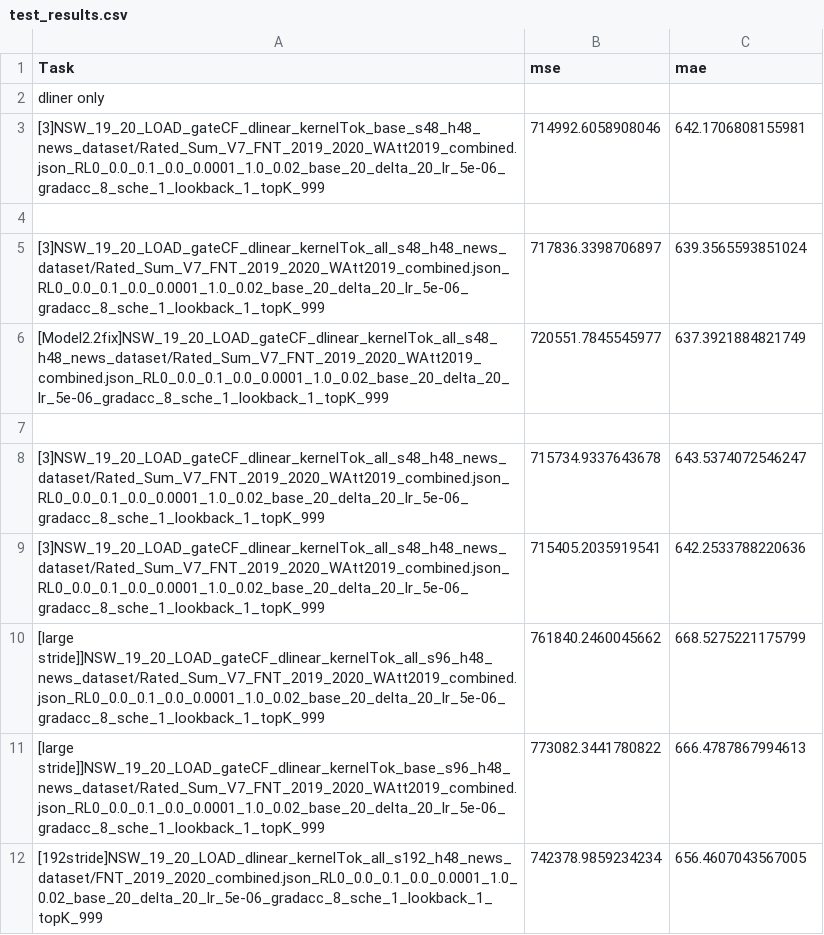
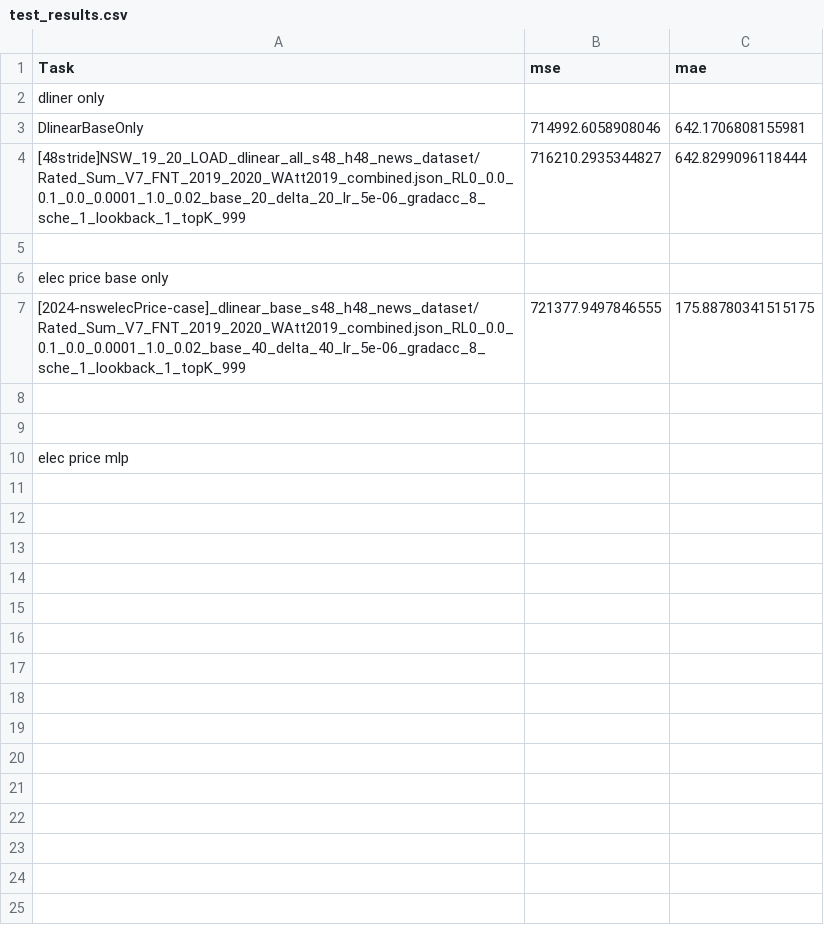
Before and after one commit to BruceBi1115/REIN-RES-LLM, a CSV file: results/test_results.csv, drawn as a sheet.

Commit message:
case-retrieval

```diff
--- a/results/test_results.csv
+++ b/results/test_results.csv
@@ -2,11 +2,9 @@ Task,mse,mae
 dliner only
-[3]NSW_19_20_LOAD_gateCF_dlinear_kernelTok_base_s48_h48_news_dataset/Rated_Sum_V7_FNT_2019_2020_WAtt2019_combined.json_RL0_0.0_0.1_0.0_0.0001_1.0_0.02_base_20_delta_20_lr_5e-06_gradacc_8_sche_1_lookback_1_topK_999,714992.6058908046,642.1706808155981
+DlinearBaseOnly,714992.6058908046,642.1706808155981
+[48stride]NSW_19_20_LOAD_dlinear_all_s48_h48_news_dataset/Rated_Sum_V7_FNT_2019_2020_WAtt2019_combined.json_RL0_0.0_0.1_0.0_0.0001_1.0_0.02_base_20_delta_20_lr_5e-06_gradacc_8_sche_1_lookback_1_topK_999,716210.2935344827,642.8299096118444
 
-[3]NSW_19_20_LOAD_gateCF_dlinear_kernelTok_all_s48_h48_news_dataset/Rated_Sum_V7_FNT_2019_2020_WAtt2019_combined.json_RL0_0.0_0.1_0.0_0.0001_1.0_0.02_base_20_delta_20_lr_5e-06_gradacc_8_sche_1_lookback_1_topK_999,717836.3398706897,639.3565593851024
-[Model2.2fix]NSW_19_20_LOAD_gateCF_dlinear_kernelTok_all_s48_h48_news_dataset/Rated_Sum_V7_FNT_2019_2020_WAtt2019_combined.json_RL0_0.0_0.1_0.0_0.0001_1.0_0.02_base_20_delta_20_lr_5e-06_gradacc_8_sche_1_lookback_1_topK_999,720551.7845545977,637.3921884821749
+elec price base only
+[2024-nswelecPrice-case]_dlinear_base_s48_h48_news_dataset/Rated_Sum_V7_FNT_2019_2020_WAtt2019_combined.json_RL0_0.0_0.1_0.0_0.0001_1.0_0.02_base_40_delta_40_lr_5e-06_gradacc_8_sche_1_lookback_1_topK_999,721377.9497846555,175.88780341515175
 
-[3]NSW_19_20_LOAD_gateCF_dlinear_kernelTok_all_s48_h48_news_dataset/Rated_Sum_V7_FNT_2019_2020_WAtt2019_combined.json_RL0_0.0_0.1_0.0_0.0001_1.0_0.02_base_20_delta_20_lr_5e-06_gradacc_8_sche_1_lookback_1_topK_999,715734.9337643678,643.5374072546247
-[3]NSW_19_20_LOAD_gateCF_dlinear_kernelTok_all_s48_h48_news_dataset/Rated_Sum_V7_FNT_2019_2020_WAtt2019_combined.json_RL0_0.0_0.1_0.0_0.0001_1.0_0.02_base_20_delta_20_lr_5e-06_gradacc_8_sche_1_lookback_1_topK_999,715405.2035919541,642.2533788220636
-[large stride]]NSW_19_20_LOAD_gateCF_dlinear_kernelTok_all_s96_h48_news_dataset/Rated_Sum_V7_FNT_2019_2020_WAtt2019_combined.json_RL0_0.0_0.1_0.0_0.0001_1.0_0.02_base_20_delta_20_lr_5e-06_gradacc_8_sche_1_lookback_1_topK_999,761840.2460045662,668.5275221175799
-[large stride]]NSW_19_20_LOAD_gateCF_dlinear_kernelTok_base_s96_h48_news_dataset/Rated_Sum_V7_FNT_2019_2020_WAtt2019_combined.json_RL0_0.0_0.1_0.0_0.0001_1.0_0.02_base_20_delta_20_lr_5e-06_gradacc_8_sche_1_lookback_1_topK_999,773082.3441780822,666.4787867994613
-[192stride]NSW_19_20_LOAD_dlinear_kernelTok_all_s192_h48_news_dataset/FNT_2019_2020_combined.json_RL0_0.0_0.1_0.0_0.0001_1.0_0.02_base_20_delta_20_lr_5e-06_gradacc_8_sche_1_lookback_1_topK_999,742378.9859234234,656.4607043567005
+
+elec price mlp
```
Also changed, not shown: 23 other files.
